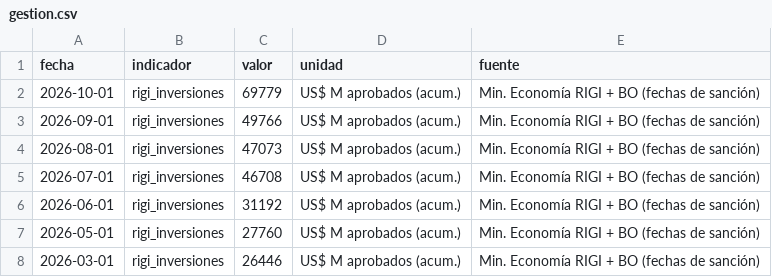
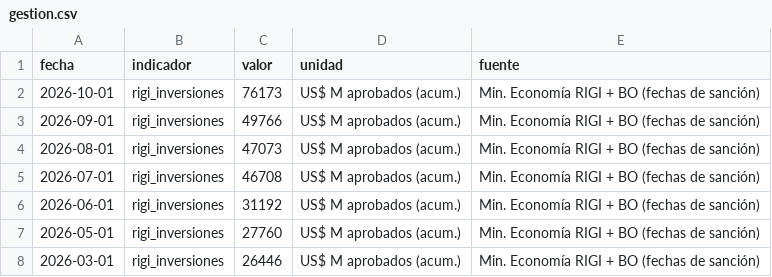
Before and after one commit to Juanpintoselso33/cigob-informe-coyuntura, a CSV file: projects/informe_coyuntura/output/series/gestion.csv, drawn as a sheet; only a part is shown.

```diff
--- a/projects/informe_coyuntura/output/series/gestion.csv
+++ b/projects/informe_coyuntura/output/series/gestion.csv
@@ -1,3 +1,3 @@
 fecha,indicador,valor,unidad,fuente
-2026-10-01,rigi_inversiones,69779,US$ M aprobados (acum.),Min. Economía RIGI + BO (fechas de sanción)
+2026-10-01,rigi_inversiones,76173,US$ M aprobados (acum.),Min. Economía RIGI + BO (fechas de sanción)
 2026-09-01,rigi_inversiones,49766,US$ M aprobados (acum.),Min. Economía RIGI + BO (fechas de sanción)
```
Also changed, not shown: projects/informe_coyuntura/output/series/vida_cotidiana.csv, 36 other files.
